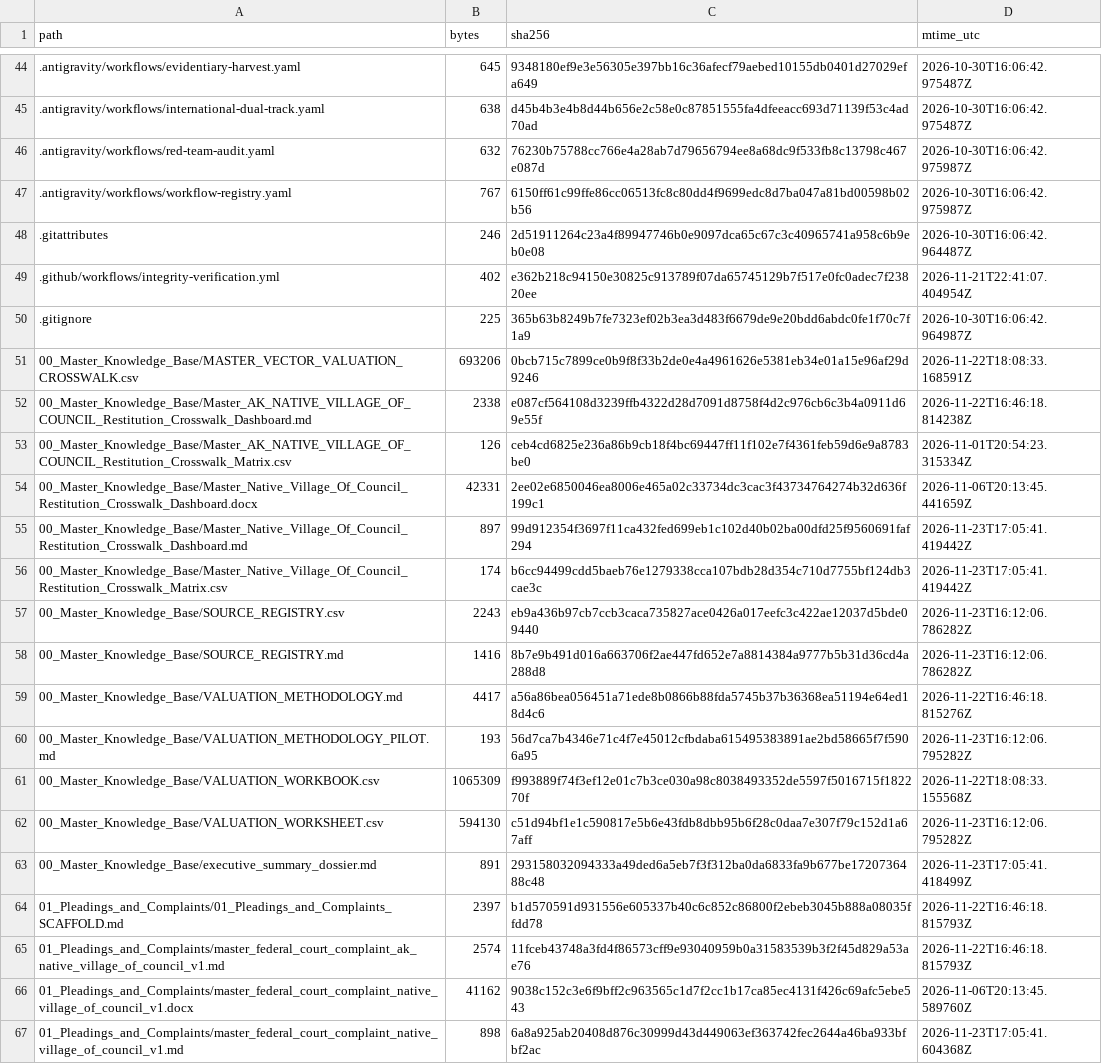
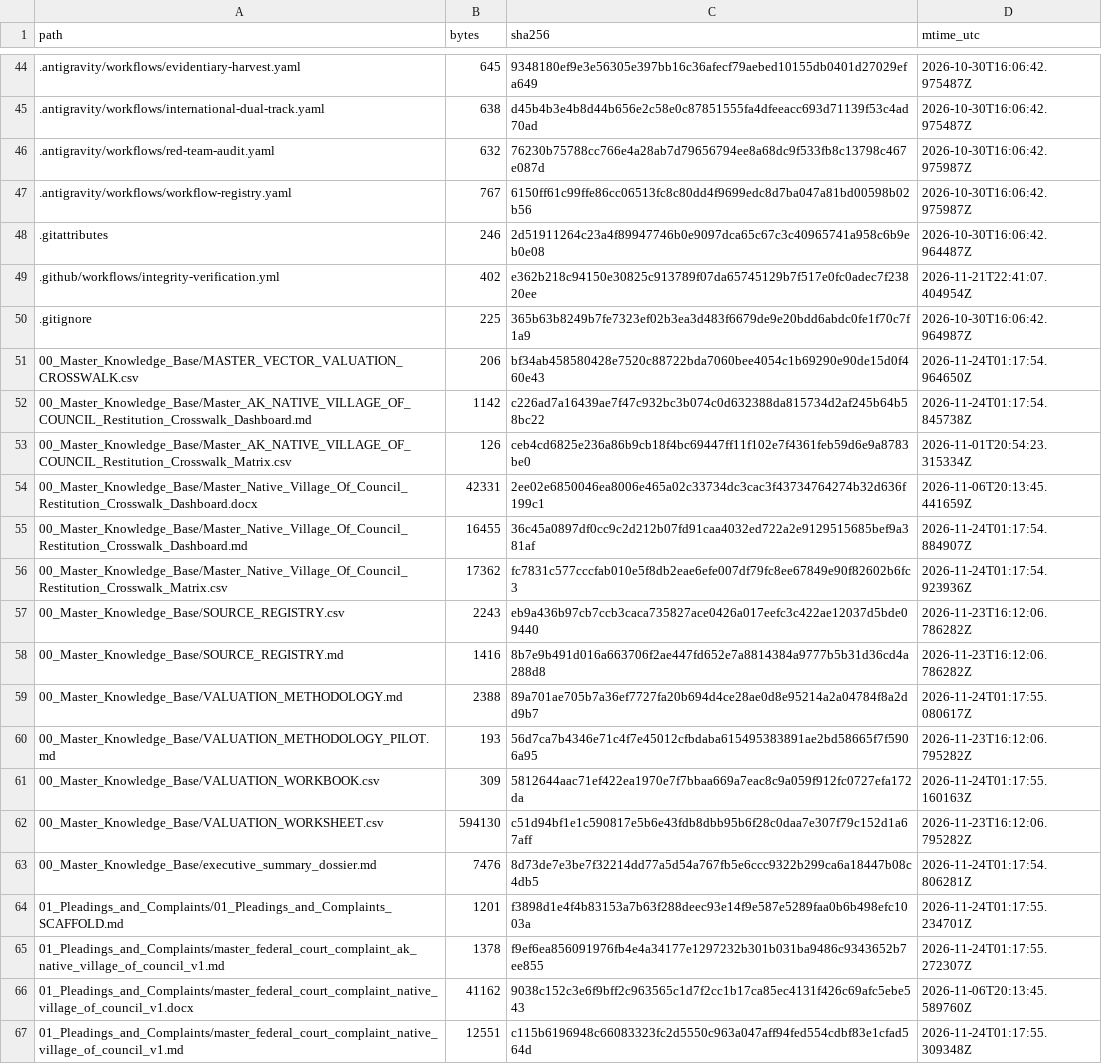
Before and after one commit to GlobalRestitutionAlliance/turtle-island-us-ak-native-village-of-council-master-litigation, a CSV file: 99_Archives_and_Manifests/MANIFEST_SHA256.csv, drawn as a sheet; only a part is shown, gaps mark what is left out; the diff covers the shown part only.

```diff
--- a/99_Archives_and_Manifests/MANIFEST_SHA256.csv
+++ b/99_Archives_and_Manifests/MANIFEST_SHA256.csv
@@ -50,18 +50,18 @@ path,bytes,sha256,mtime_utc
 .gitignore,225,365b63b8249b7fe7323ef02b3ea3d483f6679de9e20bdd6abdc0fe1f70c7f1a9,2026-10-30T16:06:42.964987Z
-00_Master_Knowledge_Base/MASTER_VECTOR_VALUATION_CROSSWALK.csv,693206,0bcb715c7899ce0b9f8f33b2de0e4a4961626e5381eb34e01a15e96af29d9246,2026-11-22T18:08:33.168591Z
-00_Master_Knowledge_Base/Master_AK_NATIVE_VILLAGE_OF_COUNCIL_Restitution_Crosswalk_Dashboard.md,2338,e087cf564108d3239ffb4322d28d7091d8758f4d2c976cb6c3b4a0911d69e55f,2026-11-22T16:46:18.814238Z
+00_Master_Knowledge_Base/MASTER_VECTOR_VALUATION_CROSSWALK.csv,206,bf34ab458580428e7520c88722bda7060bee4054c1b69290e90de15d0f460e43,2026-11-24T01:17:54.964650Z
+00_Master_Knowledge_Base/Master_AK_NATIVE_VILLAGE_OF_COUNCIL_Restitution_Crosswalk_Dashboard.md,1142,c226ad7a16439ae7f47c932bc3b074c0d632388da815734d2af245b64b58bc22,2026-11-24T01:17:54.845738Z
 00_Master_Knowledge_Base/Master_AK_NATIVE_VILLAGE_OF_COUNCIL_Restitution_Crosswalk_Matrix.csv,126,ceb4cd6825e236a86b9cb18f4bc69447ff11f102e7f4361feb59d6e9a8783be0,2026-11-01T20:54:23.315334Z
 00_Master_Knowledge_Base/Master_Native_Village_Of_Council_Restitution_Crosswalk_Dashboard.docx,42331,2ee02e6850046ea8006e465a02c33734dc3cac3f43734764274b32d636f199c1,2026-11-06T20:13:45.441659Z
-00_Master_Knowledge_Base/Master_Native_Village_Of_Council_Restitution_Crosswalk_Dashboard.md,897,99d912354f3697f11ca432fed699eb1c102d40b02ba00dfd25f9560691faf294,2026-11-23T17:05:41.419442Z
-00_Master_Knowledge_Base/Master_Native_Village_Of_Council_Restitution_Crosswalk_Matrix.csv,174,b6cc94499cdd5baeb76e1279338cca107bdb28d354c710d7755bf124db3cae3c,2026-11-23T17:05:41.419442Z
+00_Master_Knowledge_Base/Master_Native_Village_Of_Council_Restitution_Crosswalk_Dashboard.md,16455,36c45a0897df0cc9c2d212b07fd91caa4032ed722a2e9129515685bef9a381af,2026-11-24T01:17:54.884907Z
+00_Master_Knowledge_Base/Master_Native_Village_Of_Council_Restitution_Crosswalk_Matrix.csv,17362,fc7831c577cccfab010e5f8db2eae6efe007df79fc8ee67849e90f82602b6fc3,2026-11-24T01:17:54.923936Z
 00_Master_Knowledge_Base/SOURCE_REGISTRY.csv,2243,eb9a436b97cb7ccb3caca735827ace0426a017eefc3c422ae12037d5bde09440,2026-11-23T16:12:06.786282Z
 00_Master_Knowledge_Base/SOURCE_REGISTRY.md,1416,8b7e9b491d016a663706f2ae447fd652e7a8814384a9777b5b31d36cd4a288d8,2026-11-23T16:12:06.786282Z
-00_Master_Knowledge_Base/VALUATION_METHODOLOGY.md,4417,a56a86bea056451a71ede8b0866b88fda5745b37b36368ea51194e64ed18d4c6,2026-11-22T16:46:18.815276Z
+00_Master_Knowledge_Base/VALUATION_METHODOLOGY.md,2388,89a701ae705b7a36ef7727fa20b694d4ce28ae0d8e95214a2a04784f8a2dd9b7,2026-11-24T01:17:55.080617Z
 00_Master_Knowledge_Base/VALUATION_METHODOLOGY_PILOT.md,193,56d7ca7b4346e71c4f7e45012cfbdaba615495383891ae2bd58665f7f5906a95,2026-11-23T16:12:06.795282Z
-00_Master_Knowledge_Base/VALUATION_WORKBOOK.csv,1065309,f993889f74f3ef12e01c7b3ce030a98c8038493352de5597f5016715f182270f,2026-11-22T18:08:33.155568Z
+00_Master_Knowledge_Base/VALUATION_WORKBOOK.csv,309,5812644aac71ef422ea1970e7f7bbaa669a7eac8c9a059f912fc0727efa172da,2026-11-24T01:17:55.160163Z
 00_Master_Knowledge_Base/VALUATION_WORKSHEET.csv,594130,c51d94bf1e1c590817e5b6e43fdb8dbb95b6f28c0daa7e307f79c152d1a67aff,2026-11-23T16:12:06.795282Z
-00_Master_Knowledge_Base/executive_summary_dossier.md,891,293158032094333a49ded6a5eb7f3f312ba0da6833fa9b677be1720736488c48,2026-11-23T17:05:41.418499Z
-01_Pleadings_and_Complaints/01_Pleadings_and_Complaints_SCAFFOLD.md,2397,b1d570591d931556e605337b40c6c852c86800f2ebeb3045b888a08035ffdd78,2026-11-22T16:46:18.815793Z
-01_Pleadings_and_Complaints/master_federal_court_complaint_ak_native_village_of_council_v1.md,2574,11fceb43748a3fd4f86573cff9e93040959b0a31583539b3f2f45d829a53ae76,2026-11-22T16:46:18.815793Z
+00_Master_Knowledge_Base/executive_summary_dossier.md,7476,8d73de7e3be7f32214dd77a5d54a767fb5e6ccc9322b299ca6a18447b08c4db5,2026-11-24T01:17:54.806281Z
+01_Pleadings_and_Complaints/01_Pleadings_and_Complaints_SCAFFOLD.md,1201,f3898d1e4f4b83153a7b63f288deec93e14f9e587e5289faa0b6b498efc1003a,2026-11-24T01:17:55.234701Z
+01_Pleadings_and_Complaints/master_federal_court_complaint_ak_native_village_of_council_v1.md,1378,f9ef6ea856091976fb4e4a34177e1297232b301b031ba9486c9343652b7ee855,2026-11-24T01:17:55.272307Z
 01_Pleadings_and_Complaints/master_federal_court_complaint_native_village_of_council_v1.docx,41162,9038c152c3e6f9bff2c963565c1d7f2cc1b17ca85ec4131f426c69afc5ebe543,2026-11-06T20:13:45.589760Z
-01_Pleadings_and_Complaints/master_federal_court_complaint_native_village_of_council_v1.md,898,6a8a925ab20408d876c30999d43d449063ef363742fec2644a46ba933bfbf2ac,2026-11-23T17:05:41.604368Z
+01_Pleadings_and_Complaints/master_federal_court_complaint_native_village_of_council_v1.md,12551,c115b6196948c66083323fc2d5550c963a047aff94fed554cdbf83e1cfad564d,2026-11-24T01:17:55.309348Z
```
Also changed, not shown: 86 edited cells elsewhere in this file, 39 other files.
